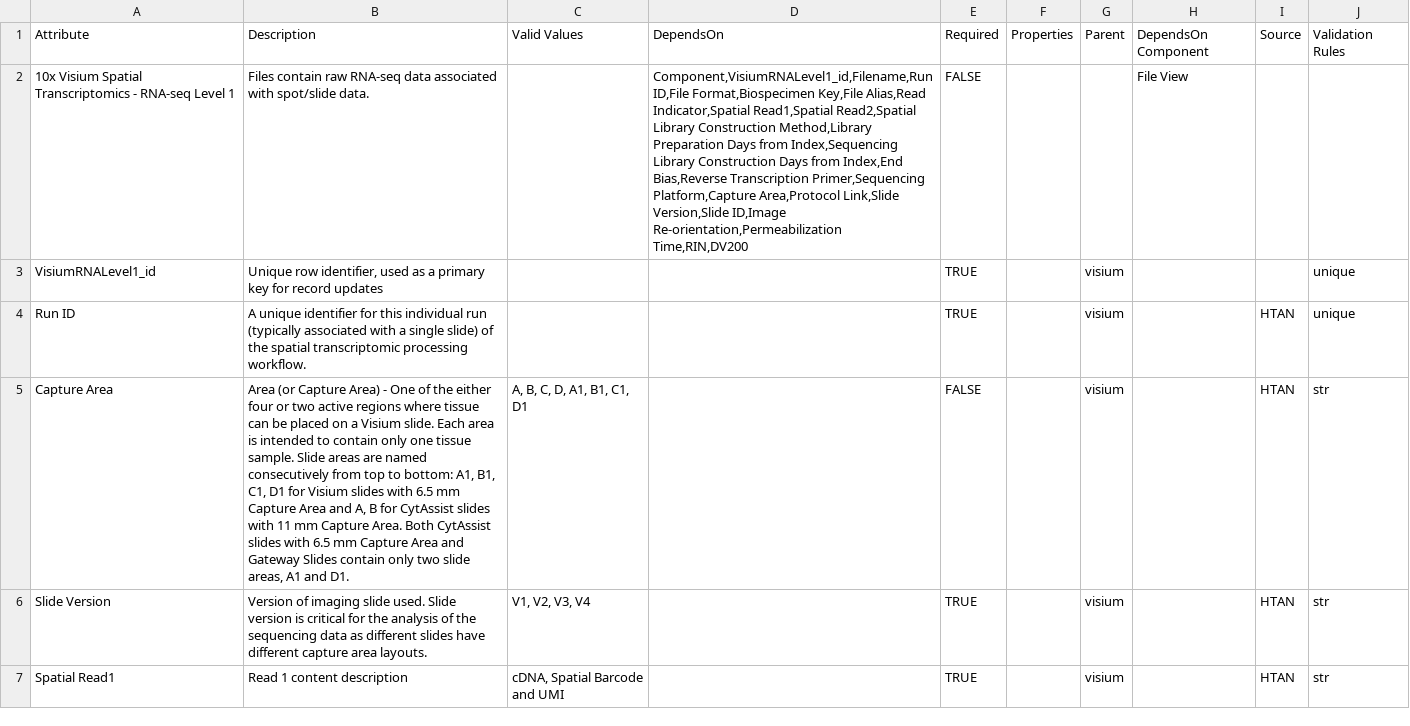
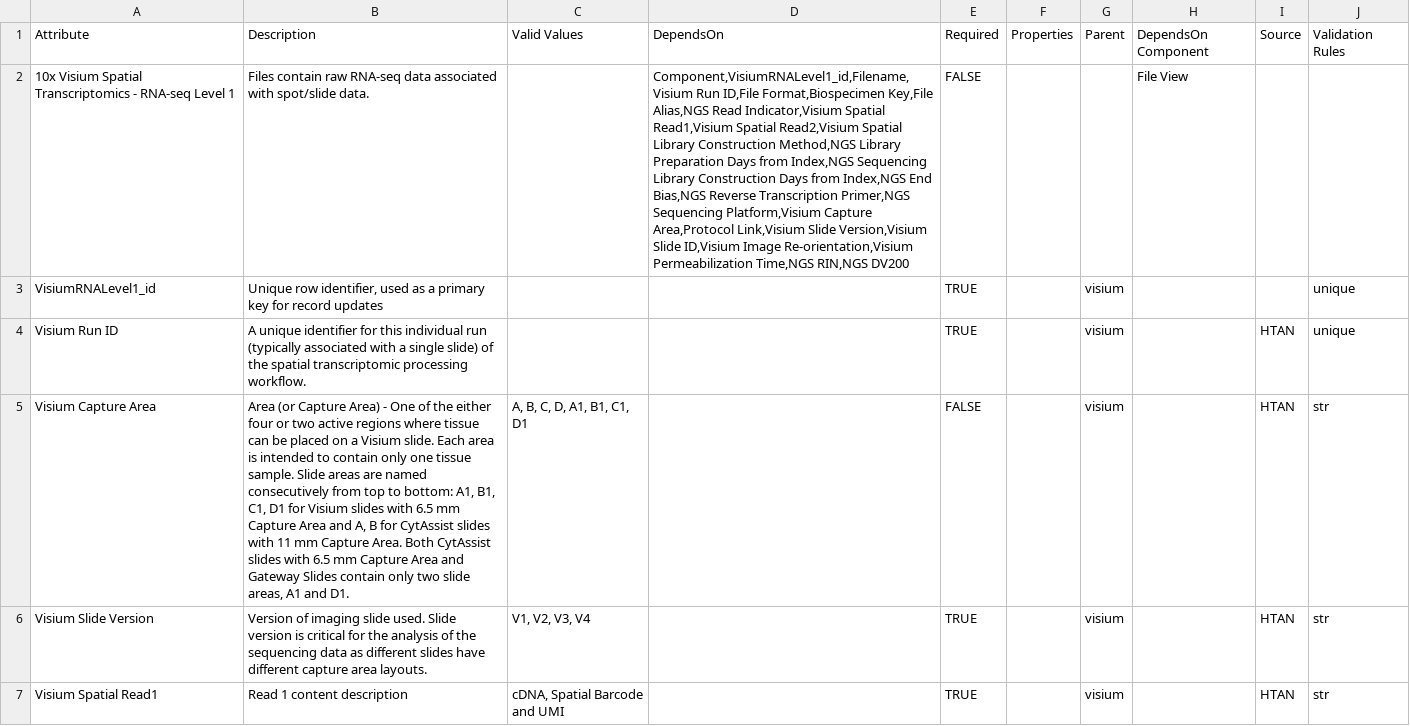
Before and after one commit to mc2-center/data-models, a CSV file: modules/visiumRNALevel1/annotationProperty.csv, drawn as a sheet; only a part is shown; the diff covers the shown part only; the diff names each change by its address in the sheet, - before the commit and + after, or states it on an @@ line.

Commit message:
Update Visium attribute names and schema definitions

```diff
--- a/modules/visiumRNALevel1/annotationProperty.csv
+++ b/modules/visiumRNALevel1/annotationProperty.csv
-D2: Component,VisiumRNALevel1_id,Filename,Run ID,File Format,Biospecimen Key,File Alias,Read Indicator,Spatial Read1,Spatial Read2,Spatial Library Construction Method,Library Preparation Days from Index,Sequencing Library Construction Days from Index,End Bias,Reverse Transcription Primer,Sequencing Platform,Capture Area,Protocol Link,Slide Version,Slide ID,Image Re-orientation,Permeabilization Time,RIN,DV200
+D2: Component,VisiumRNALevel1_id,Filename,Visium Run ID,File Format,Biospecimen Key,File Alias,NGS Read Indicator,Visium Spatial Read1,Visium Spatial Read2,Visium Spatial Library Construction Method,NGS Library Preparation Days from Index,NGS Sequencing Library Construction Days from Index,NGS End Bias,NGS Reverse Transcription Primer,NGS Sequencing Platform,Visium Capture Area,Protocol Link,Visium Slide Version,Visium Slide ID,Visium Image Re-orientation,Visium Permeabilization Time,NGS RIN,NGS DV200
-A4: Run ID
+A4: Visium Run ID
-A5: Capture Area
+A5: Visium Capture Area
-A6: Slide Version
+A6: Visium Slide Version
-A7: Spatial Read1
+A7: Visium Spatial Read1
```
Also changed, not shown: 5 edited cells elsewhere in this file, modules/visiumRNALevel2/annotationProperty.csv, modules/visiumRNALevel3/annotationProperty.csv.
